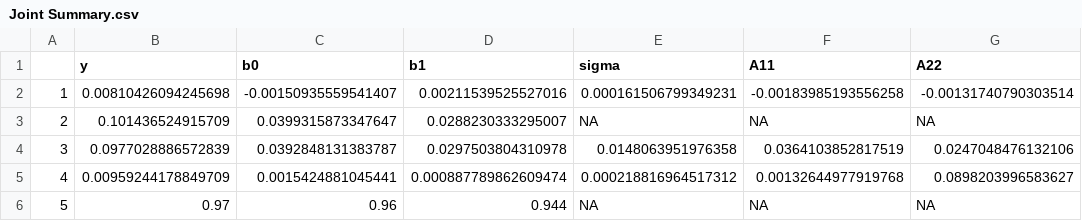
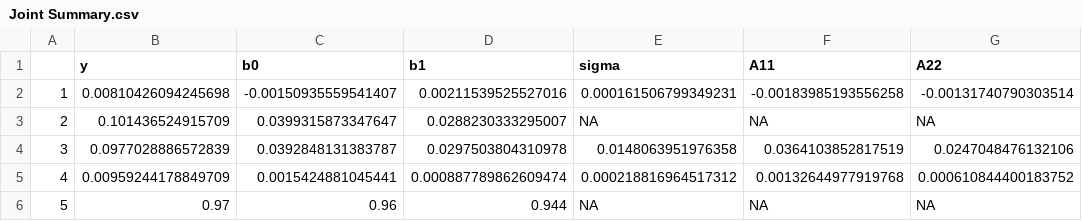
Before and after one commit to samantha-bothwell/BIOS7721_FinalProject, a CSV file: Data/Joint Summary.csv, drawn as a sheet.

```diff
--- a/Data/Joint Summary.csv
+++ b/Data/Joint Summary.csv
@@ -4,3 +4,3 @@
 "3",0.0977028886572839,0.0392848131383787,0.0297503804310978,0.0148063951976358,0.0364103852817519,0.0247048476132106
-"4",0.00959244178849709,0.0015424881045441,0.000887789862609474,0.000218816964517312,0.00132644977919768,0.0898203996583627
+"4",0.00959244178849709,0.0015424881045441,0.000887789862609474,0.000218816964517312,0.00132644977919768,0.000610844400183752
 "5",0.97,0.96,0.944,NA,NA,NA
```
Also changed, not shown: Data/2stage Summary.csv, 3 other files.
